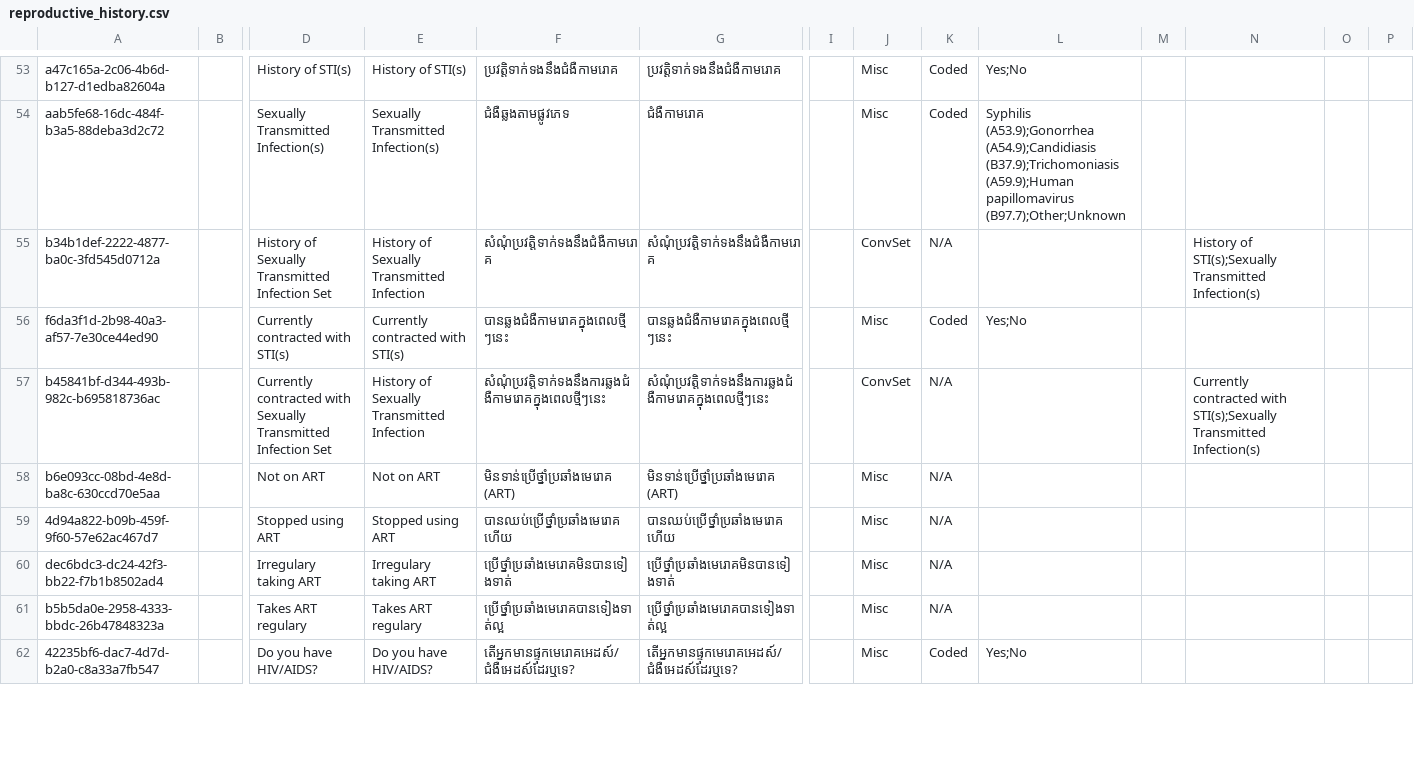
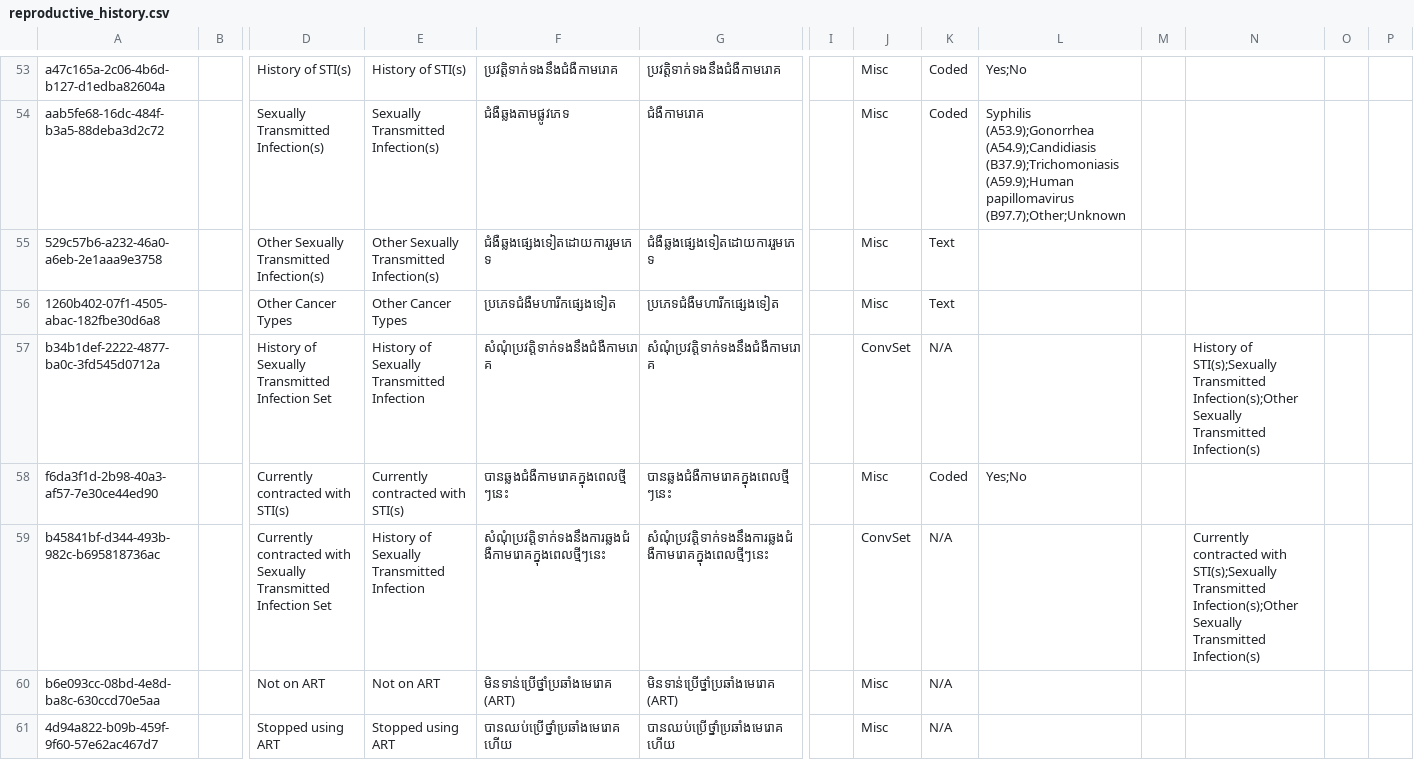
Before and after one commit to mekomsolutions/ozone-distro-cambodia, a CSV file: configs/openmrs_config/concepts/reproductive_history.csv, drawn as a sheet; only a part is shown, gaps mark what is left out; the shorter side is filled out with more unchanged rows; addresses are those after the commit; rows hold the shown columns only; the diff names each change by its address in the sheet, - before the commit and + after, or states it on an @@ line.

Commit message:
KH-156: CC Screening form: Add 'Other' options (#72)

```diff
--- a/configs/openmrs_config/concepts/reproductive_history.csv
+++ b/configs/openmrs_config/concepts/reproductive_history.csv
+row 55: 529c57b6-a232-46a0-a6eb-2e1aaa9e3758 |  | Other Sexually Transmitted Infection(s) | Other Sexually Transmitted Infection(s) | ជំងឺឆ្លងផ្សេងទៀតដោយការរួមភេទ | ជំងឺឆ្លងផ្សេងទៀតដោយការរួមភេទ |  | Misc | Text
+row 56: 1260b402-07f1-4505-abac-182fbe30d6a8 |  | Other Cancer Types | Other Cancer Types | ប្រភេទជំងឺមហារីកផ្សេងទៀត | ប្រភេទជំងឺមហារីកផ្សេងទៀត |  | Misc | Text
-N57: …STI(s);Sexually Transmitted Infection(s)
+N57: …STI(s);Sexually Transmitted Infection(s);Other Sexually Transmitted Infection(s)
-N59: …STI(s);Sexually Transmitted Infection(s)
+N59: …STI(s);Sexually Transmitted Infection(s);Other Sexually Transmitted Infection(s)
```
Also changed, not shown: 1 other file.
